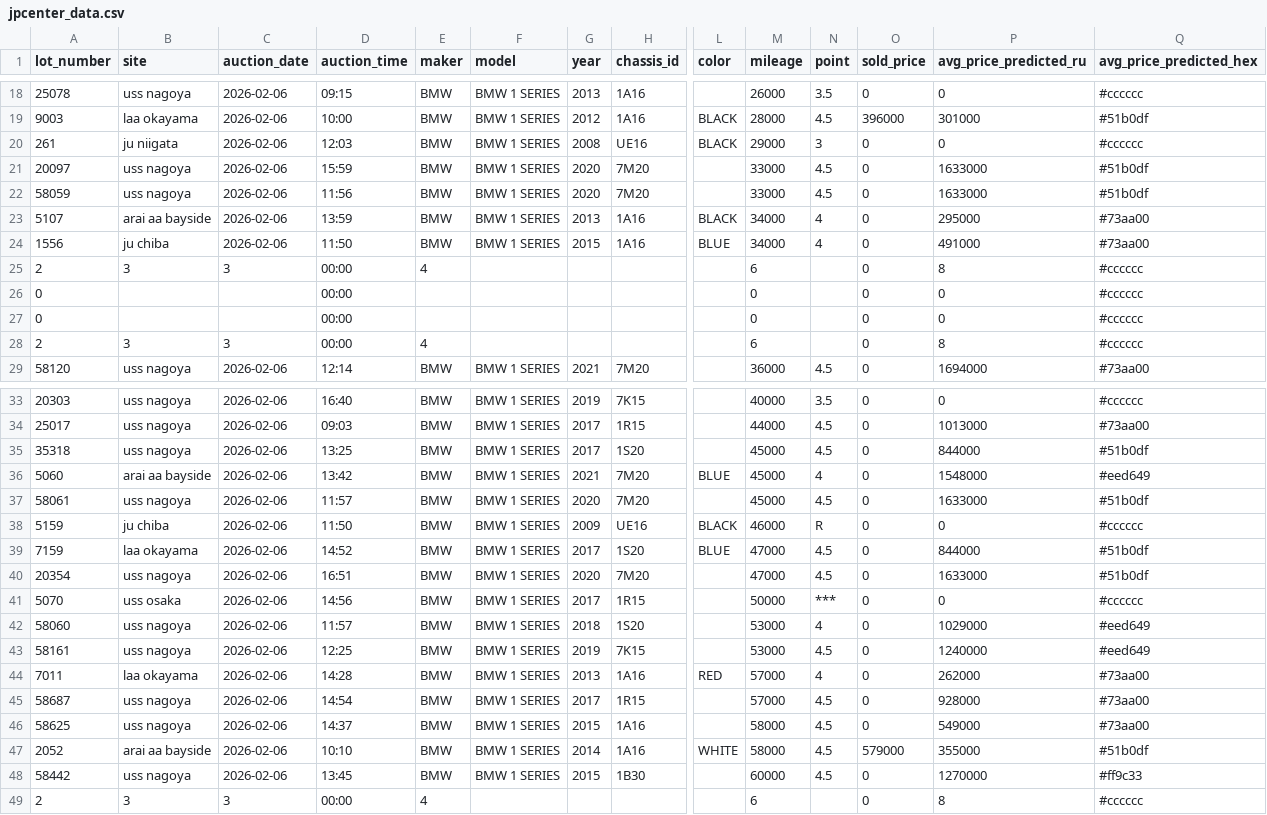
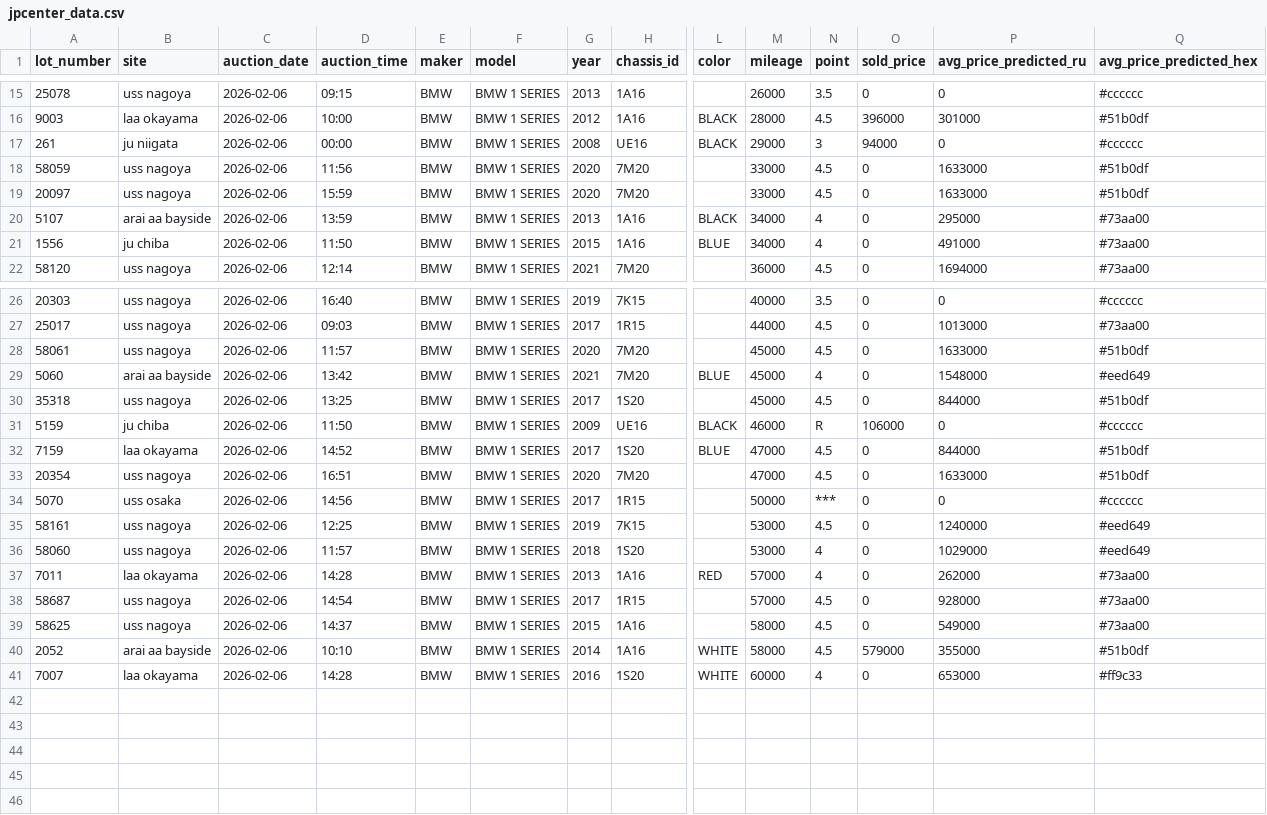
Before and after one commit to sunilvit/auction-data, a CSV file: jpcenter_data.csv, drawn as a sheet; only a part is shown, gaps mark what is left out; removed rows and columns are numbered as before the commit, all else as after; rows hold the shown columns only; the diff covers the shown part only; the diff names each change by its address in the sheet, - before the commit and + after, or states it on an @@ line.

Commit message:
Auto-update: 40 records

```diff
--- a/jpcenter_data.csv
+++ b/jpcenter_data.csv
-D17 (auction_time): 12:03
+D17 (auction_time): 00:00
-O17 (sold_price): 0
+O17 (sold_price): 94000
@@ row 22 moved to row 18: 58059 @@
-row 25: 2 | 3 | 3 | 00:00 | 4 |  |  |  |  | 6 |  | 0 | 8 | #cccccc
-row 26: 0 |  |  | 00:00 |  |  |  |  |  | 0 |  | 0 | 0 | #cccccc
-row 27: 0 |  |  | 00:00 |  |  |  |  |  | 0 |  | 0 | 0 | #cccccc
-row 28: 2 | 3 | 3 | 00:00 | 4 |  |  |  |  | 6 |  | 0 | 8 | #cccccc
@@ row 37 moved to row 28: 58061 @@
@@ row 36 moved to row 29: 5060 @@
-O31 (sold_price): 0
+O31 (sold_price): 106000
@@ row 43 moved to row 35: 58161 @@
-row 48: 58442 | uss nagoya | 2026-02-06 | 13:45 | BMW | BMW 1 SERIES | 2015 | 1B30 |  | 60000 | 4.5 | 0 | 1270000 | #ff9c33
-row 49: 2 | 3 | 3 | 00:00 | 4 |  |  |  |  | 6 |  | 0 | 8 | #cccccc
+row 41: 7007 | laa okayama | 2026-02-06 | 14:28 | BMW | BMW 1 SERIES | 2016 | 1S20 | WHITE | 60000 | 4 | 0 | 653000 | #ff9c33
```
Also changed, not shown: 3 removed rows and 1 moved row elsewhere in this file.
